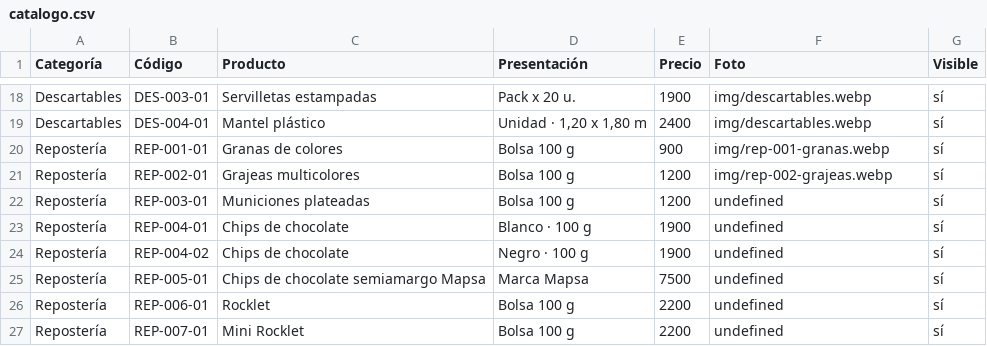
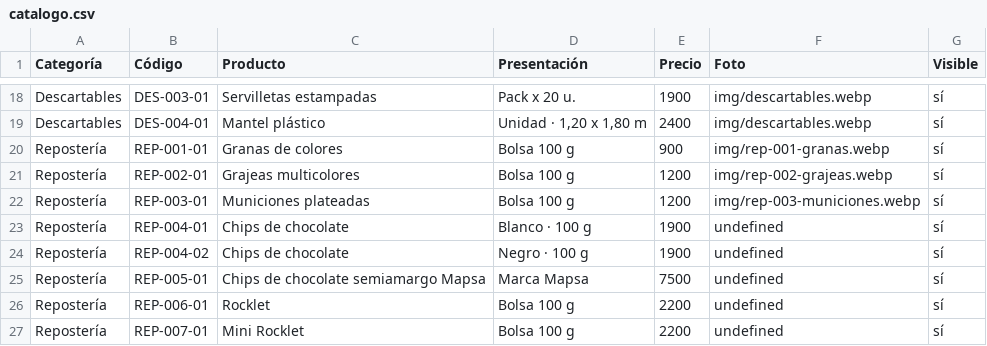
Before and after one commit to lucasguillermon-hub/todo-cotillon, a CSV file: catalogo.csv, drawn as a sheet; only a part is shown, gaps mark what is left out.

```diff
--- a/catalogo.csv
+++ b/catalogo.csv
@@ -21,3 +21,3 @@ Repostería,REP-001-01,Granas de colores,Bolsa 100 g,900,img/rep-001-granas.webp
 Repostería,REP-002-01,Grajeas multicolores,Bolsa 100 g,1200,img/rep-002-grajeas.webp,sí
-Repostería,REP-003-01,Municiones plateadas,Bolsa 100 g,1200,undefined,sí
+Repostería,REP-003-01,Municiones plateadas,Bolsa 100 g,1200,img/rep-003-municiones.webp,sí
 Repostería,REP-004-01,Chips de chocolate,Blanco · 100 g,1900,undefined,sí
```
Also changed, not shown: 2 other files.
